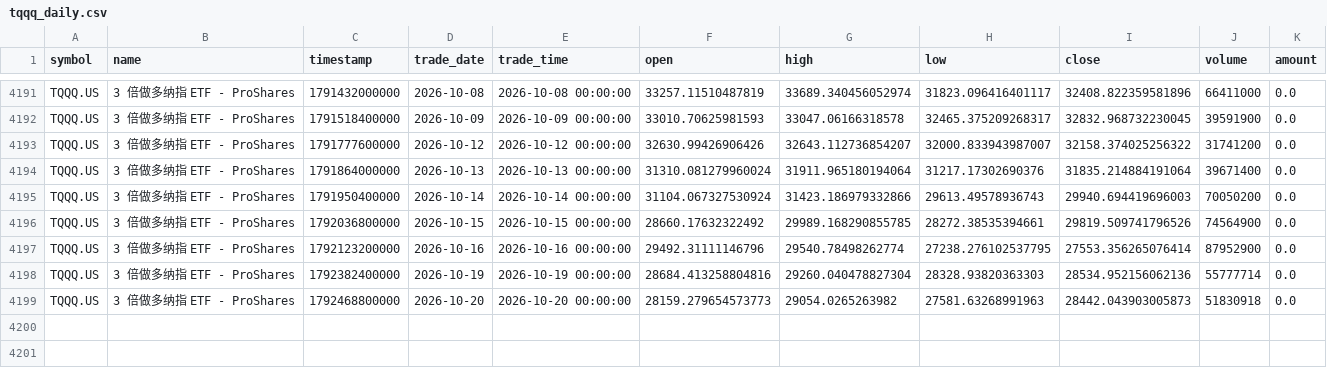
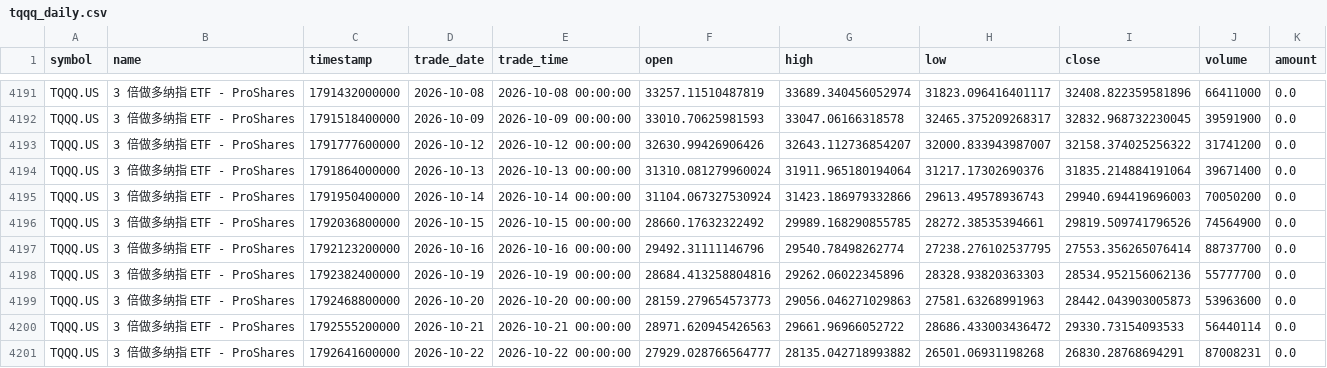
Before and after one commit to cjkzbl/QuantLab, a CSV file: tqqq_daily.csv, drawn as a sheet; only a part is shown, gaps mark what is left out.

```diff
--- a/tqqq_daily.csv
+++ b/tqqq_daily.csv
@@ -4196,4 +4196,6 @@ TQQQ.US,3 倍做多纳指 ETF - ProShares,1791950400000,2026-10-14,2026-10-14 00
 TQQQ.US,3 倍做多纳指 ETF - ProShares,1792036800000,2026-10-15,2026-10-15 00:00:00,28660.17632322492,29989.168290855785,28272.38535394661,29819.509741796526,74564900,0.0
-TQQQ.US,3 倍做多纳指 ETF - ProShares,1792123200000,2026-10-16,2026-10-16 00:00:00,29492.31111146796,29540.78498262774,27238.276102537795,27553.356265076414,87952900,0.0
-TQQQ.US,3 倍做多纳指 ETF - ProShares,1792382400000,2026-10-19,2026-10-19 00:00:00,28684.413258804816,29260.040478827304,28328.93820363303,28534.952156062136,55777714,0.0
-TQQQ.US,3 倍做多纳指 ETF - ProShares,1792468800000,2026-10-20,2026-10-20 00:00:00,28159.279654573773,29054.0265263982,27581.63268991963,28442.043903005873,51830918,0.0
+TQQQ.US,3 倍做多纳指 ETF - ProShares,1792123200000,2026-10-16,2026-10-16 00:00:00,29492.31111146796,29540.78498262774,27238.276102537795,27553.356265076414,88737700,0.0
+TQQQ.US,3 倍做多纳指 ETF - ProShares,1792382400000,2026-10-19,2026-10-19 00:00:00,28684.413258804816,29262.06022345896,28328.93820363303,28534.952156062136,55777700,0.0
+TQQQ.US,3 倍做多纳指 ETF - ProShares,1792468800000,2026-10-20,2026-10-20 00:00:00,28159.279654573773,29056.046271029863,27581.63268991963,28442.043903005873,53963600,0.0
+TQQQ.US,3 倍做多纳指 ETF - ProShares,1792555200000,2026-10-21,2026-10-21 00:00:00,28971.620945426563,29661.96966052722,28686.433003436472,29330.73154093533,56440114,0.0
+TQQQ.US,3 倍做多纳指 ETF - ProShares,1792641600000,2026-10-22,2026-10-22 00:00:00,27929.028766564777,28135.042718993882,26501.06931198268,26830.28768694291,87008231,0.0
```
Also changed, not shown: bil_daily.csv, treasury_3m_daily.csv, 1 other file.
